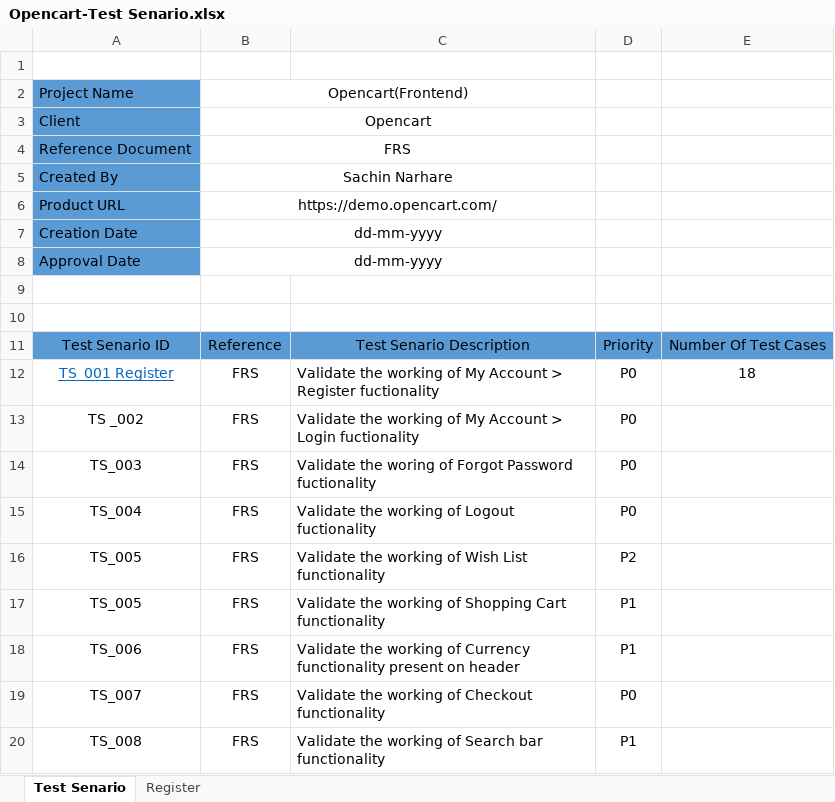
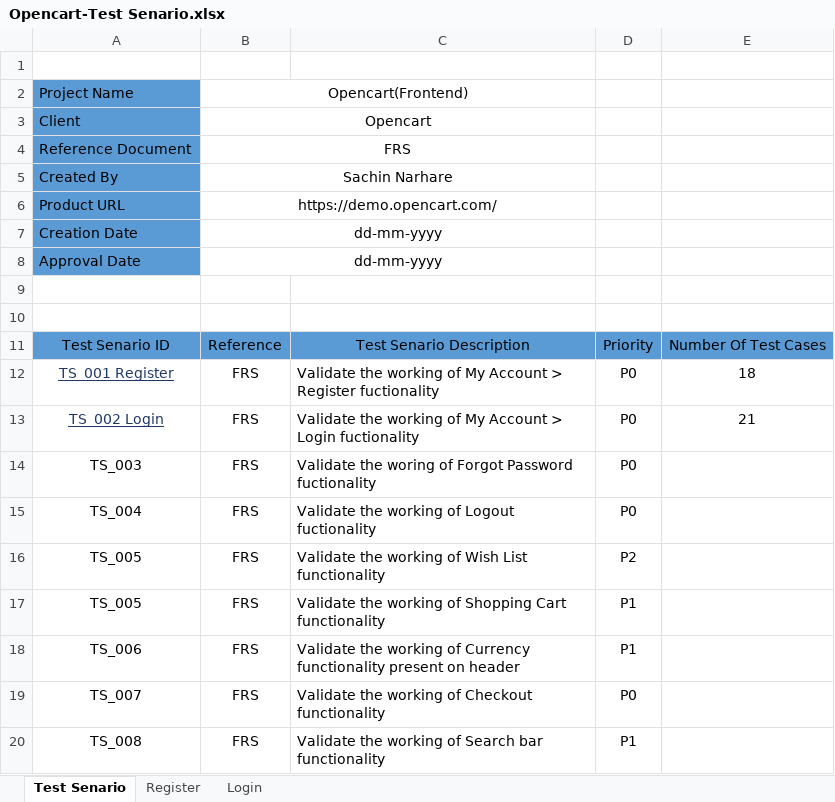
Before and after one commit to SachinNarhare/Manual-Testing-Project, an Excel workbook: Opencart-Test Senario.xlsx, sheet Test Senario, drawn as a sheet; values as stored, in another font and other column widths than the file's, no borders; the diff names each change by its address in the sheet, - before the commit and + after, or states it on an @@ line.

```diff
--- a/Opencart-Test Senario.xlsx (sheet Test Senario)
+++ b/Opencart-Test Senario.xlsx (sheet Test Senario)
+sheet tab: Login
-A12 text colour: #0563C1
+A12 text colour: #203864
-A13: TS _002
+A13: TS_002 Login
@@ A13 underline: off → on, text colour: black → #203864 @@
-E13: (empty)
+E13: 21
```
Also changed, not shown: sheet Register.
